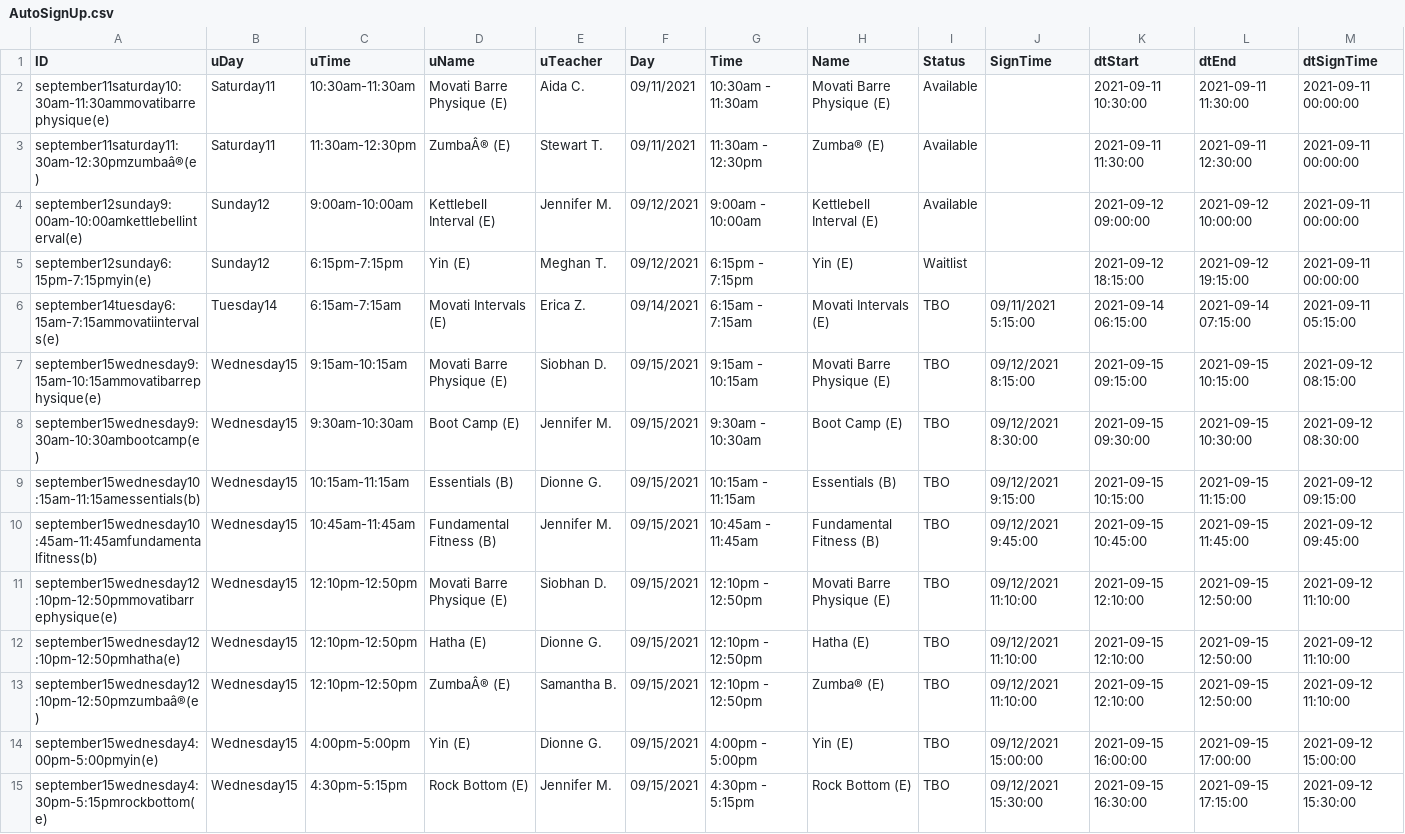
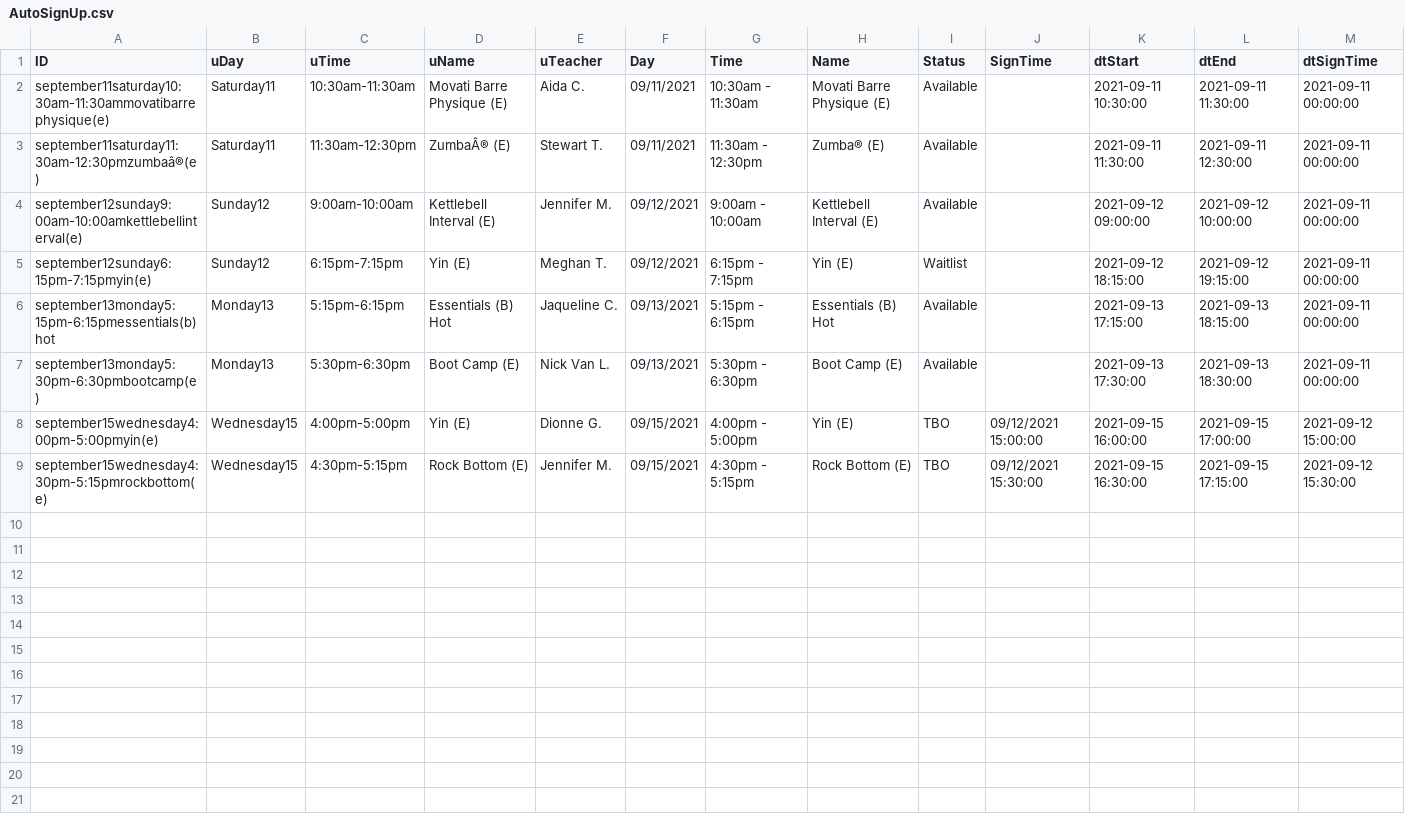
Before and after one commit to Stryder-Git/Movati_Signup, a CSV file: Data/AutoSignUp.csv, drawn as a sheet; only a part is shown; removed rows and columns are numbered as before the commit, all else as after; rows hold the shown columns only; the diff names each change by its address in the sheet, - before the commit and + after, or states it on an @@ line.

```diff
--- a/Data/AutoSignUp.csv
+++ b/Data/AutoSignUp.csv
-row 6: september14tuesday6:15am-7:15ammovatiintervals(e) | Tuesday14 | 6:15am-7:15am | Movati Intervals (E) | Erica Z. | 09/14/2021 | 6:15am - 7:15am | Movati Intervals (E) | TBO | 09/11/2021 5:15:00 | 2021-09-14 06:15:00 | 2021-09-14 07:15:00 | 2021-09-11 05:15:00
-row 7: september15wednesday9:15am-10:15ammovatibarrephysique(e) | Wednesday15 | 9:15am-10:15am | Movati Barre Physique (E) | Siobhan D. | 09/15/2021 | 9:15am - 10:15am | Movati Barre Physique (E) | TBO | 09/12/2021 8:15:00 | 2021-09-15 09:15:00 | 2021-09-15 10:15:00 | 2021-09-12 08:15:00
-row 8: september15wednesday9:30am-10:30ambootcamp(e) | Wednesday15 | 9:30am-10:30am | Boot Camp (E) | Jennifer M. | 09/15/2021 | 9:30am - 10:30am | Boot Camp (E) | TBO | 09/12/2021 8:30:00 | 2021-09-15 09:30:00 | 2021-09-15 10:30:00 | 2021-09-12 08:30:00
-row 9: september15wednesday10:15am-11:15amessentials(b) | Wednesday15 | 10:15am-11:15am | Essentials (B) | Dionne G. | 09/15/2021 | 10:15am - 11:15am | Essentials (B) | TBO | 09/12/2021 9:15:00 | 2021-09-15 10:15:00 | 2021-09-15 11:15:00 | 2021-09-12 09:15:00
-row 10: september15wednesday10:45am-11:45amfundamentalfitness(b) | Wednesday15 | 10:45am-11:45am | Fundamental Fitness (B) | Jennifer M. | 09/15/2021 | 10:45am - 11:45am | Fundamental Fitness (B) | TBO | 09/12/2021 9:45:00 | 2021-09-15 10:45:00 | 2021-09-15 11:45:00 | 2021-09-12 09:45:00
-row 11: september15wednesday12:10pm-12:50pmmovatibarrephysique(e) | Wednesday15 | 12:10pm-12:50pm | Movati Barre Physique (E) | Siobhan D. | 09/15/2021 | 12:10pm - 12:50pm | Movati Barre Physique (E) | TBO | 09/12/2021 11:10:00 | 2021-09-15 12:10:00 | 2021-09-15 12:50:00 | 2021-09-12 11:10:00
-row 12: september15wednesday12:10pm-12:50pmhatha(e) | Wednesday15 | 12:10pm-12:50pm | Hatha (E) | Dionne G. | 09/15/2021 | 12:10pm - 12:50pm | Hatha (E) | TBO | 09/12/2021 11:10:00 | 2021-09-15 12:10:00 | 2021-09-15 12:50:00 | 2021-09-12 11:10:00
-row 13: september15wednesday12:10pm-12:50pmzumbaâ®(e) | Wednesday15 | 12:10pm-12:50pm | ZumbaÂ® (E) | Samantha B. | 09/15/2021 | 12:10pm - 12:50pm | Zumba® (E) | TBO | 09/12/2021 11:10:00 | 2021-09-15 12:10:00 | 2021-09-15 12:50:00 | 2021-09-12 11:10:00
+row 6: september13monday5:15pm-6:15pmessentials(b)hot | Monday13 | 5:15pm-6:15pm | Essentials (B) Hot | Jaqueline C. | 09/13/2021 | 5:15pm - 6:15pm | Essentials (B) Hot | Available |  | 2021-09-13 17:15:00 | 2021-09-13 18:15:00 | 2021-09-11 00:00:00
+row 7: september13monday5:30pm-6:30pmbootcamp(e) | Monday13 | 5:30pm-6:30pm | Boot Camp (E) | Nick Van L. | 09/13/2021 | 5:30pm - 6:30pm | Boot Camp (E) | Available |  | 2021-09-13 17:30:00 | 2021-09-13 18:30:00 | 2021-09-11 00:00:00
```
Also changed, not shown: Data/Info.csv, 3 other files.
